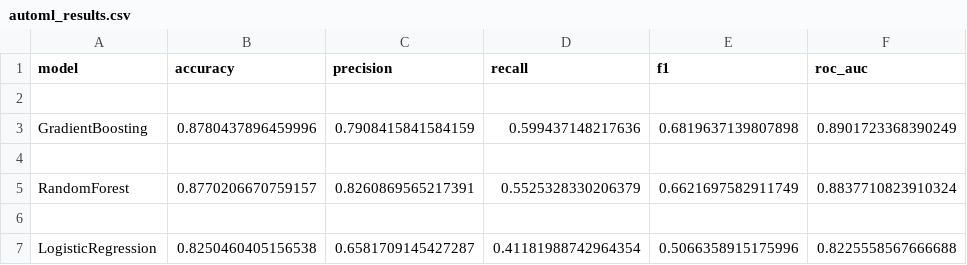
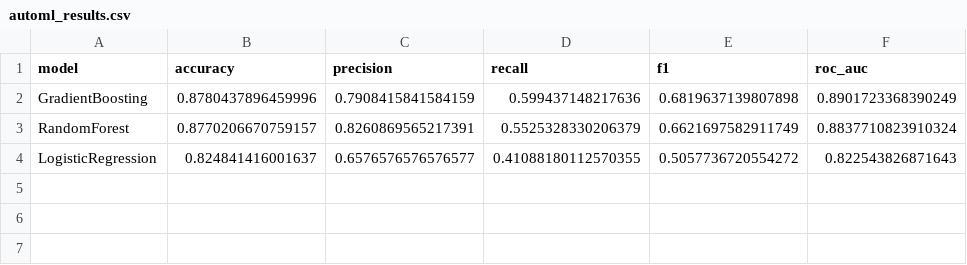
Before and after one commit to PJATK-ASI-2024/ai_project_credit_scoring, a CSV file: data/08_reporting/automl_results.csv, drawn as a sheet; removed rows and columns are numbered as before the commit, all else as after; the diff names each change by its address in the sheet, - before the commit and + after, or states it on an @@ line.

```diff
--- a/data/08_reporting/automl_results.csv
+++ b/data/08_reporting/automl_results.csv
-row 2: (empty)
-row 4: (empty)
-row 4: (empty)
+row 4: LogisticRegression | 0.824841416001637 | 0.6576576576576577 | 0.41088180112570355 | 0.5057736720554272 | 0.822543826871643
-row 7: LogisticRegression | 0.8250460405156538 | 0.6581709145427287 | 0.41181988742964354 | 0.5066358915175996 | 0.8225558567666688
```
Also changed, not shown: 30 other files.
